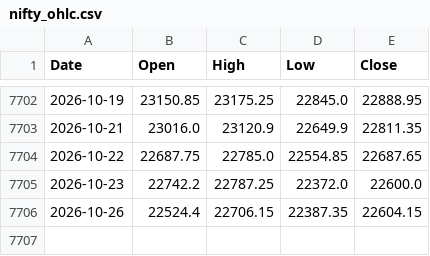
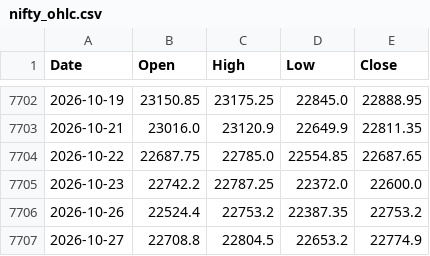
Before and after one commit to chris124839/astro-nifty-dashboard, a CSV file: data/nifty_ohlc.csv, drawn as a sheet; only a part is shown, gaps mark what is left out.

```diff
--- a/data/nifty_ohlc.csv
+++ b/data/nifty_ohlc.csv
@@ -7705,2 +7705,3 @@ Date,Open,High,Low,Close
 2026-10-23,22742.2,22787.25,22372.0,22600.0
-2026-10-26,22524.4,22706.15,22387.35,22604.15
+2026-10-26,22524.4,22753.2,22387.35,22753.2
+2026-10-27,22708.8,22804.5,22653.2,22774.9
```
Also changed, not shown: 1 other file.
